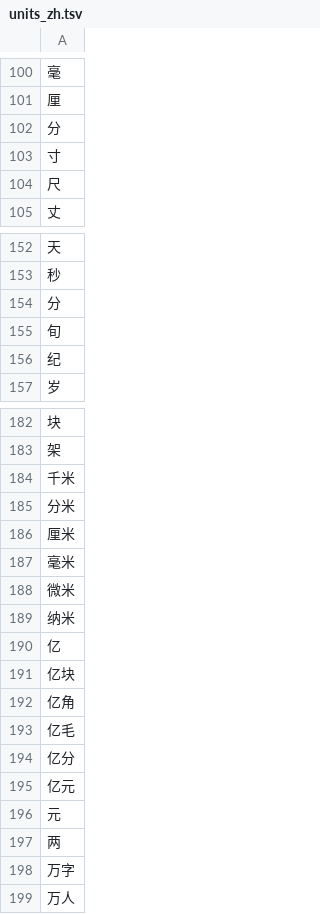
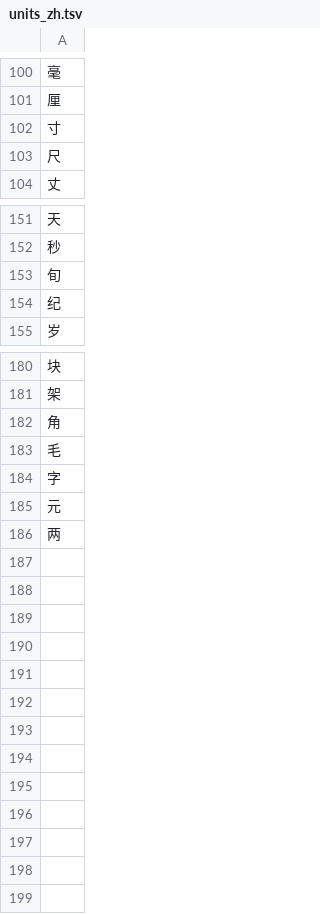
Before and after one commit to wenet-e2e/WeTextProcessing, a TSV file: itn/chinese/data/measure/units_zh.tsv, drawn as a sheet; only a part is shown, gaps mark what is left out.

Commit message:
fix(tsv): [cr_id_skip] Fix units to pass unit tests (#22)

```diff
--- a/itn/chinese/data/measure/units_zh.tsv
+++ b/itn/chinese/data/measure/units_zh.tsv
@@ -101,3 +101,2 @@
 厘
-分
 寸
@@ -153,3 +152,2 @@
 秒
-分
 旬
@@ -183,17 +181,6 @@
 架
-千米
-分米
-厘米
-毫米
-微米
-纳米
-亿
-亿块
-亿角
-亿毛
-亿分
-亿元
+角
+毛
+字
 元
 两
-万字
-万人
```
Also changed, not shown: 1 other file.
